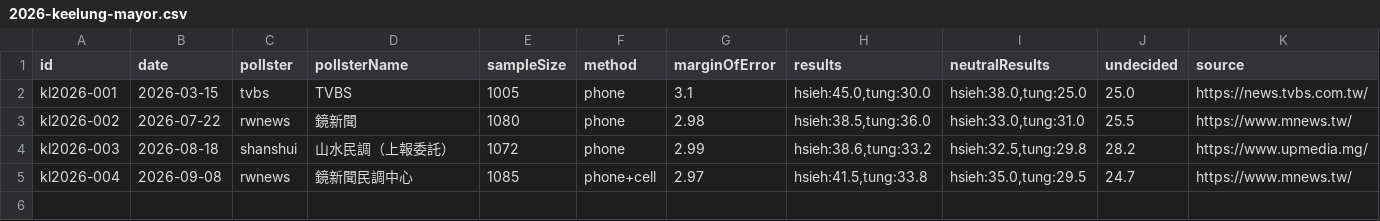
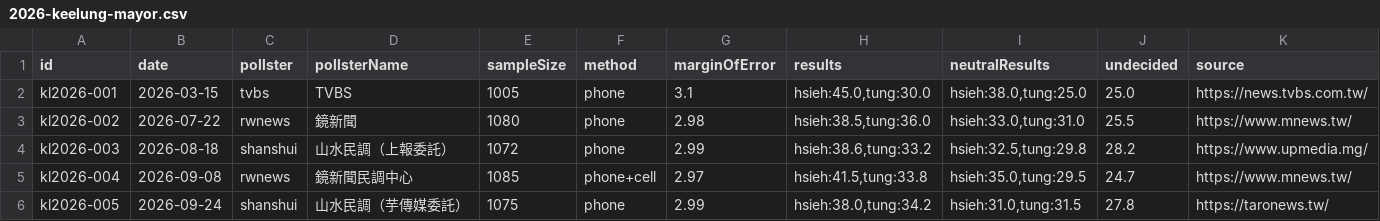
Before and after one commit to sakuradigi/clearpoll, a CSV file: sheets_import/2026-keelung-mayor.csv, drawn as a sheet; the diff names each change by its address in the sheet, - before the commit and + after, or states it on an @@ line.

Commit message:
feat: add Sep 24 Keelung mayoral poll (Shanshui) and update Keelung model projection

```diff
--- a/sheets_import/2026-keelung-mayor.csv
+++ b/sheets_import/2026-keelung-mayor.csv
+row 6: kl2026-005 | 2026-09-24 | shanshui | 山水民調（芋傳媒委託） | 1075 | phone | 2.99 | hsieh:38.0,tung:34.2 | hsieh:31.0,tung:31.5 | 27.8 | https://taronews.tw/
```
Also changed, not shown: 2 other files.
